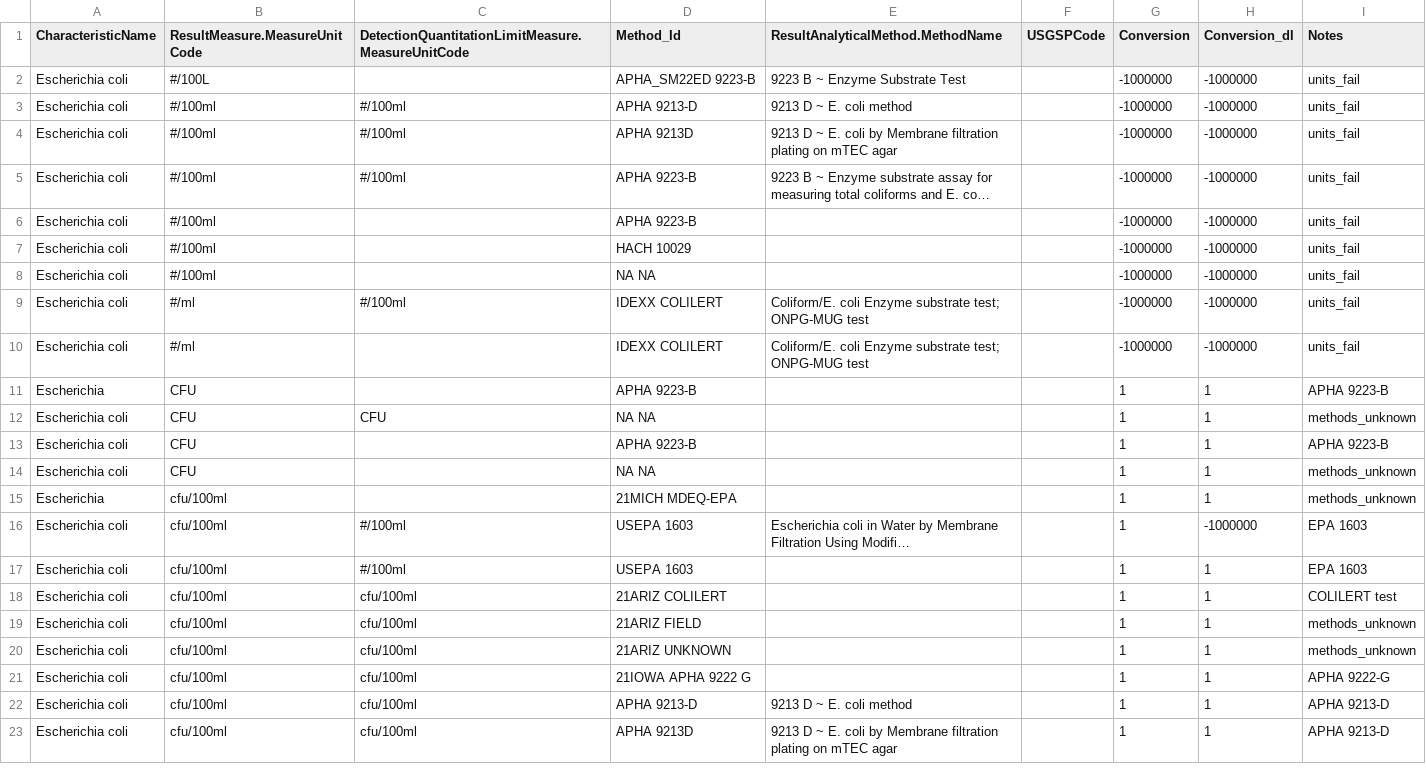
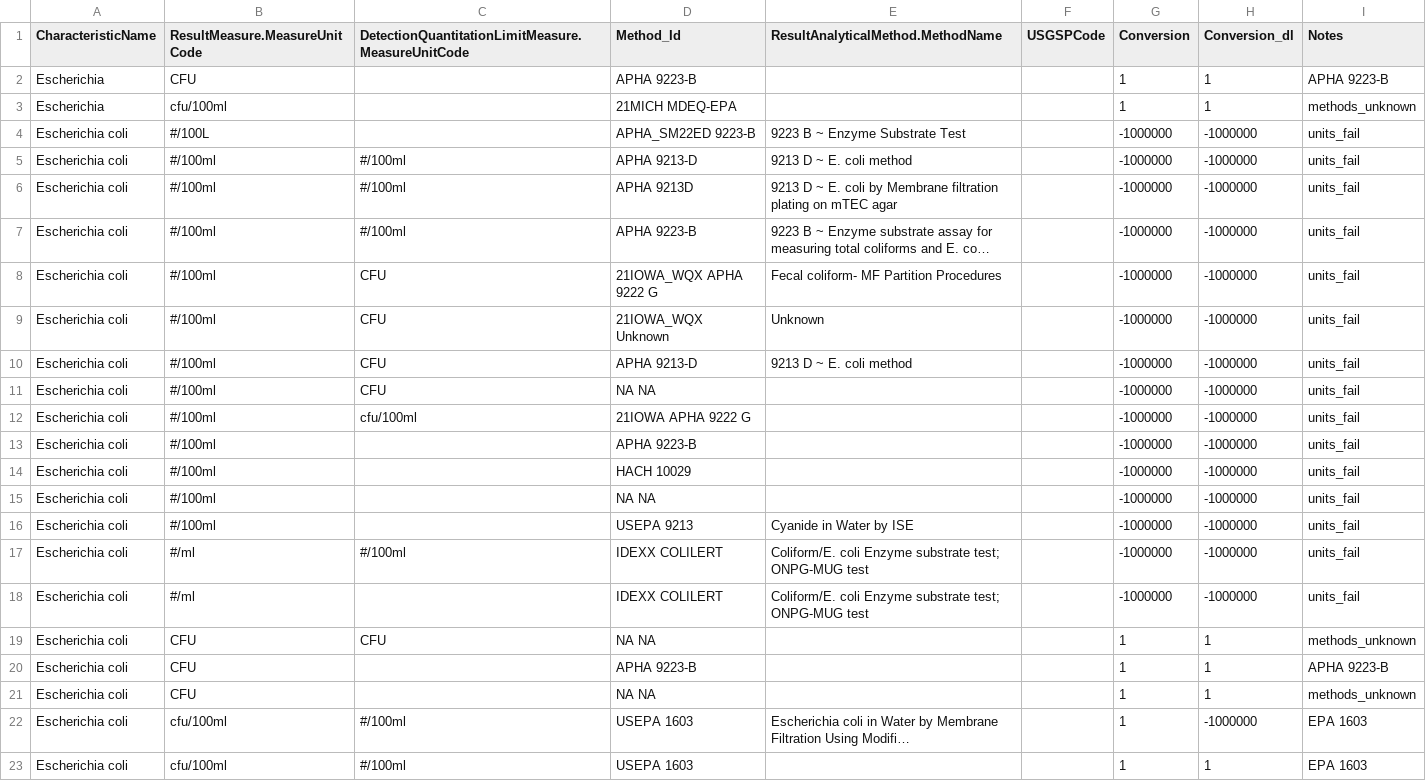
Before and after one commit to cont-limno/lagos_database, a CSV file: conversion_files/Ecoli_CFU_Methods_Conversion.csv, drawn as a sheet; only a part is shown; the shorter side is filled out with more unchanged rows; long unchanged cells end in …; the diff names each change by its address in the sheet, - before the commit and + after, or states it on an @@ line.

```diff
--- a/conversion_files/Ecoli_CFU_Methods_Conversion.csv
+++ b/conversion_files/Ecoli_CFU_Methods_Conversion.csv
@@ row 11 moved to row 2: Escherichia @@
@@ row 15 moved to row 3: Escherichia @@
+row 8: Escherichia coli | #/100ml | CFU | 21IOWA_WQX APHA 9222 G | Fecal coliform- MF Partition Procedures |  | -1000000 | -1000000 | units_fail
+row 9: Escherichia coli | #/100ml | CFU | 21IOWA_WQX Unknown | Unknown |  | -1000000 | -1000000 | units_fail
+row 10: Escherichia coli | #/100ml | CFU | APHA 9213-D | 9213 D ~ E. coli method |  | -1000000 | -1000000 | units_fail
+row 11: Escherichia coli | #/100ml | CFU | NA NA |  |  | -1000000 | -1000000 | units_fail
+row 12: Escherichia coli | #/100ml | cfu/100ml | 21IOWA APHA 9222 G |  |  | -1000000 | -1000000 | units_fail
+row 16: Escherichia coli | #/100ml |  | USEPA 9213 | Cyanide in Water by ISE |  | -1000000 | -1000000 | units_fail
```
Also changed, not shown: conversion_files/Chloride_Methods_Conversion.csv, conversion_files/Ecoli_MPN_Methods_Conversion.csv, 2 other files.
